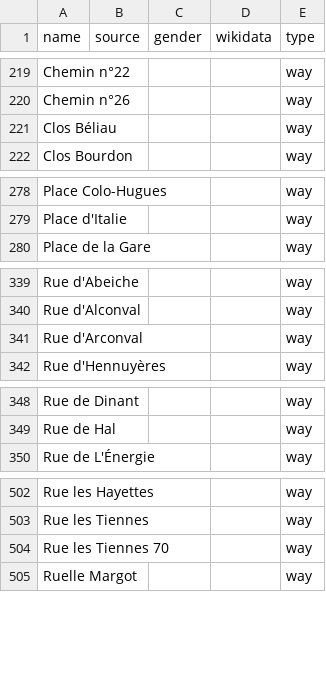
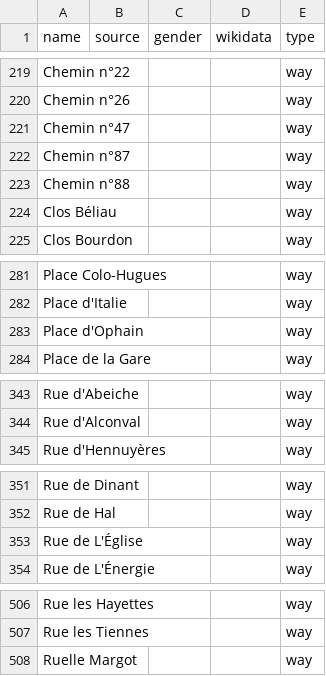
Before and after one commit to EqualStreetNames/equalstreetnames-braine-lalleud, a CSV file: data/other.csv, drawn as a sheet; only a part is shown, gaps mark what is left out; removed rows and columns are numbered as before the commit, all else as after; the diff covers the shown part only; the diff names each change by its address in the sheet, - before the commit and + after, or states it on an @@ line.

```diff
--- a/data/other.csv
+++ b/data/other.csv
+row 221: Chemin n°47 |  |  |  | way
+row 222: Chemin n°87 |  |  |  | way
+row 223: Chemin n°88 |  |  |  | way
+row 283: Place d'Ophain |  |  |  | way
-row 341: Rue d'Arconval |  |  |  | way
+row 353: Rue de L'Église |  |  |  | way
-row 504: Rue les Tiennes 70 |  |  |  | way
```
Also changed, not shown: 1 added row and 1 edited cell elsewhere in this file, 2 other files.
